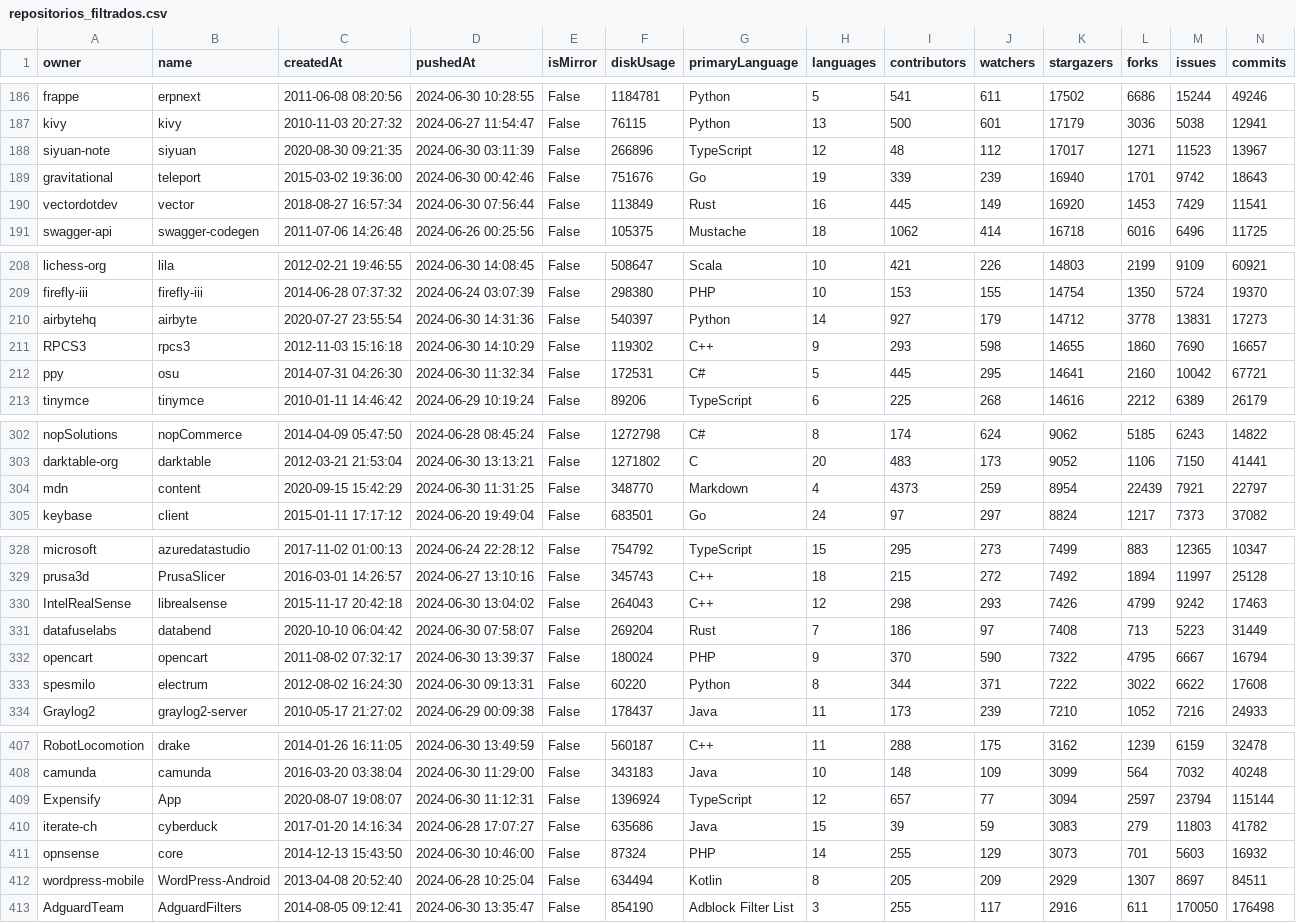
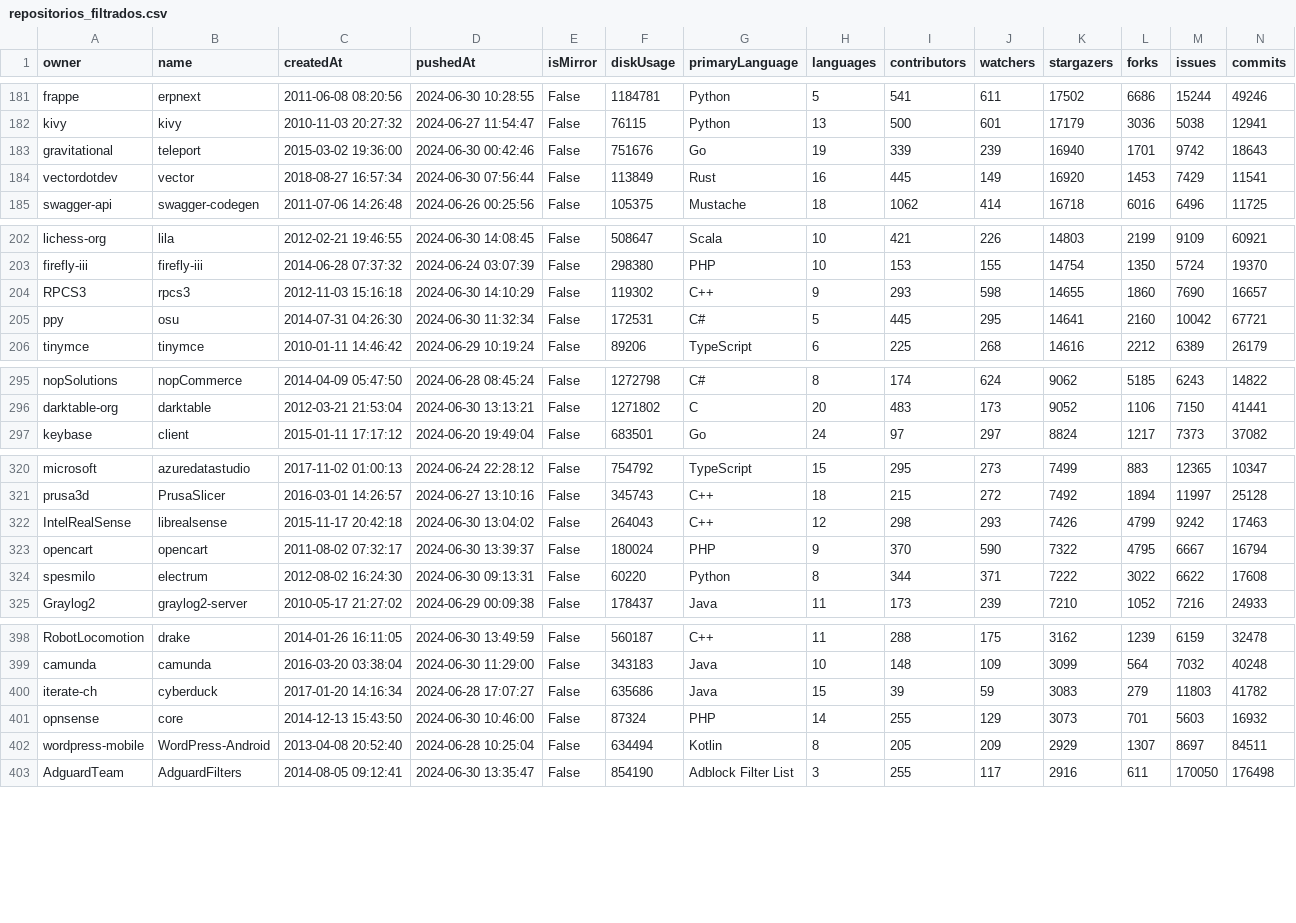
Before and after one commit to thalespinto/controle-versao, a CSV file: filter/repositorios_filtrados.csv, drawn as a sheet; only a part is shown, gaps mark what is left out; rows hold the shown columns only; the diff covers the shown part only; the diff names each change by its address in the sheet, - before the commit and + after, or states it on an @@ line.

```diff
--- a/filter/repositorios_filtrados.csv
+++ b/filter/repositorios_filtrados.csv
-row 188: siyuan-note | siyuan | 2020-08-30 09:21:35 | 2024-06-30 03:11:39 | False | 266896 | TypeScript | 12 | 48 | 112 | 17017 | 1271 | 11523 | 13967
-row 210: airbytehq | airbyte | 2020-07-27 23:55:54 | 2024-06-30 14:31:36 | False | 540397 | Python | 14 | 927 | 179 | 14712 | 3778 | 13831 | 17273
-row 304: mdn | content | 2020-09-15 15:42:29 | 2024-06-30 11:31:25 | False | 348770 | Markdown | 4 | 4373 | 259 | 8954 | 22439 | 7921 | 22797
-row 331: datafuselabs | databend | 2020-10-10 06:04:42 | 2024-06-30 07:58:07 | False | 269204 | Rust | 7 | 186 | 97 | 7408 | 713 | 5223 | 31449
-row 409: Expensify | App | 2020-08-07 19:08:07 | 2024-06-30 11:12:31 | False | 1396924 | TypeScript | 12 | 657 | 77 | 3094 | 2597 | 23794 | 115144
```
Also changed, not shown: 5 removed rows elsewhere in this file, 35 other files.
